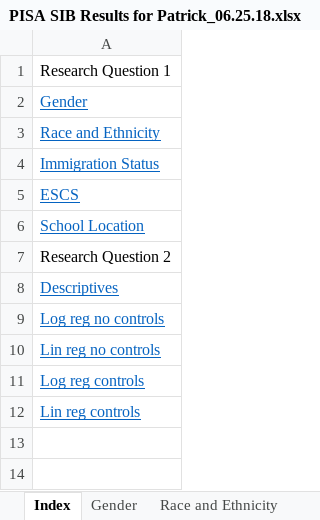
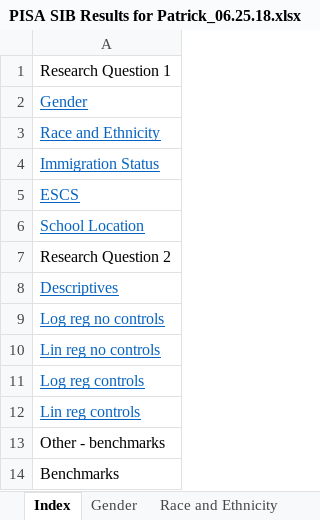
Before and after one commit to JGerezAIR/PISA-StatsinBrief, an Excel workbook: PISA SIB Results for Patrick_06.25.18.xlsx, sheet Index, drawn as a sheet; values as stored, in another font and other column widths than the file's, no borders; the diff names each change by its address in the sheet, - before the commit and + after, or states it on an @@ line.

```diff
--- a/PISA SIB Results for Patrick_06.25.18.xlsx (sheet Index)
+++ b/PISA SIB Results for Patrick_06.25.18.xlsx (sheet Index)
+row 13: Other - benchmarks
+row 14: Benchmarks
```
Also changed, not shown: sheet Immigration Status, sheet Race and Ethnicity, sheet Gender, sheet ESCS, other sheet tabs, 6 other files.
